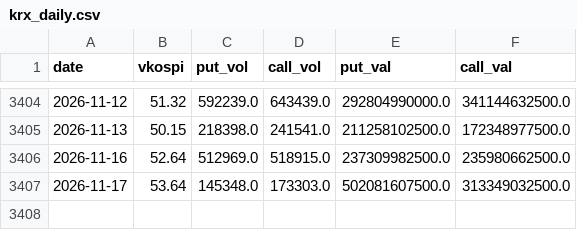
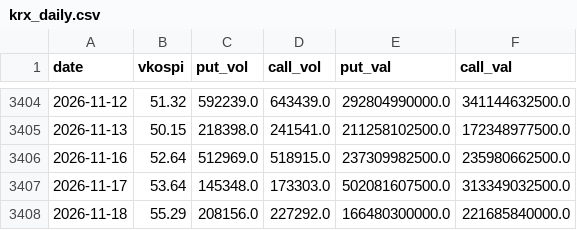
Before and after one commit to t01071512810-wq/korea-feargreed, a CSV file: data/krx_daily.csv, drawn as a sheet; only a part is shown, gaps mark what is left out; the diff names each change by its address in the sheet, - before the commit and + after, or states it on an @@ line.

```diff
--- a/data/krx_daily.csv
+++ b/data/krx_daily.csv
+row 3408: 2026-11-18 | 55.29 | 208156.0 | 227292.0 | 166480300000.0 | 221685840000.0
```
Also changed, not shown: 3 other files.
